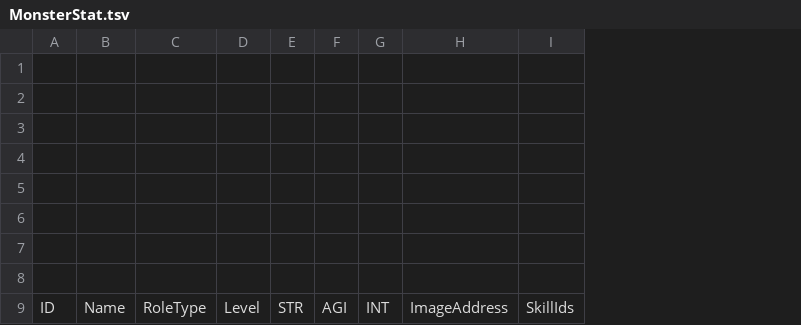
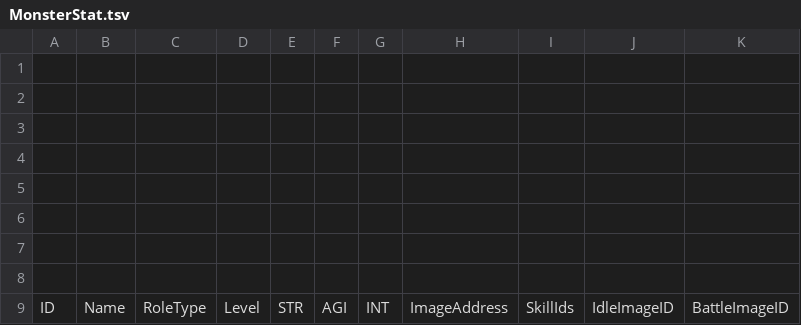
Before and after one commit to Dost-Released-Project/Bond, a TSV file: Assets/Data/TSV/MonsterStat.tsv, drawn as a sheet; only a part is shown; removed rows and columns are numbered as before the commit, all else as after; the diff names each change by its address in the sheet, - before the commit and + after, or states it on an @@ line.

```diff
--- a/Assets/Data/TSV/MonsterStat.tsv
+++ b/Assets/Data/TSV/MonsterStat.tsv
-column H, row 9: ImageAddress
+column H, row 9: ImageAddress
+column J, row 9: IdleImageID
+column K, row 9: BattleImageID
```
Also changed, not shown: 25 other files.
